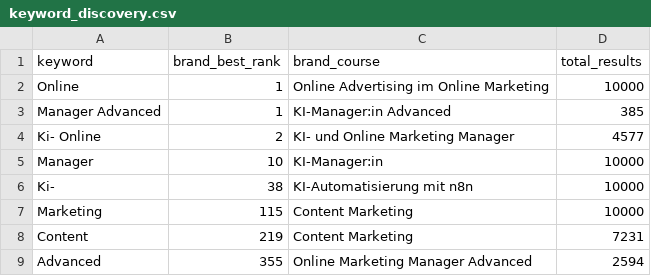
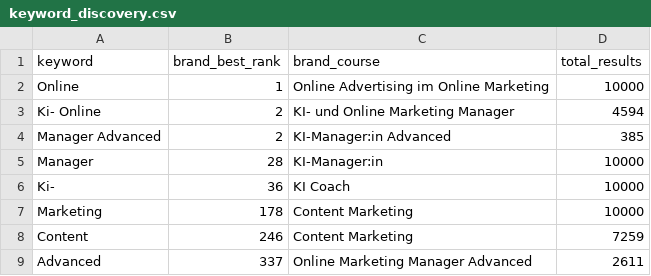
Before and after one commit to oopsrathan-create/Mein_now-crawler, a CSV file: meinnow_crawler/data/keyword_discovery.csv, drawn as a sheet.

```diff
--- a/meinnow_crawler/data/keyword_discovery.csv
+++ b/meinnow_crawler/data/keyword_discovery.csv
@@ -2,8 +2,8 @@ keyword,brand_best_rank,brand_course,total_results
 Online,1,Online Advertising im Online Marketing,10000
-Manager Advanced,1,KI-Manager:in Advanced,385
-Ki- Online,2,KI- und Online Marketing Manager,4577
-Manager,10,KI-Manager:in,10000
-Ki-,38,KI-Automatisierung mit n8n,10000
-Marketing,115,Content Marketing,10000
-Content,219,Content Marketing,7231
-Advanced,355,Online Marketing Manager Advanced,2594
+Ki- Online,2,KI- und Online Marketing Manager,4594
+Manager Advanced,2,KI-Manager:in Advanced,385
+Manager,28,KI-Manager:in,10000
+Ki-,36,KI Coach,10000
+Marketing,178,Content Marketing,10000
+Content,246,Content Marketing,7259
+Advanced,337,Online Marketing Manager Advanced,2611
```
Also changed, not shown: meinnow_crawler/data/coverage.csv, meinnow_crawler/data/latest_competitor_share.csv, 9 other files.
